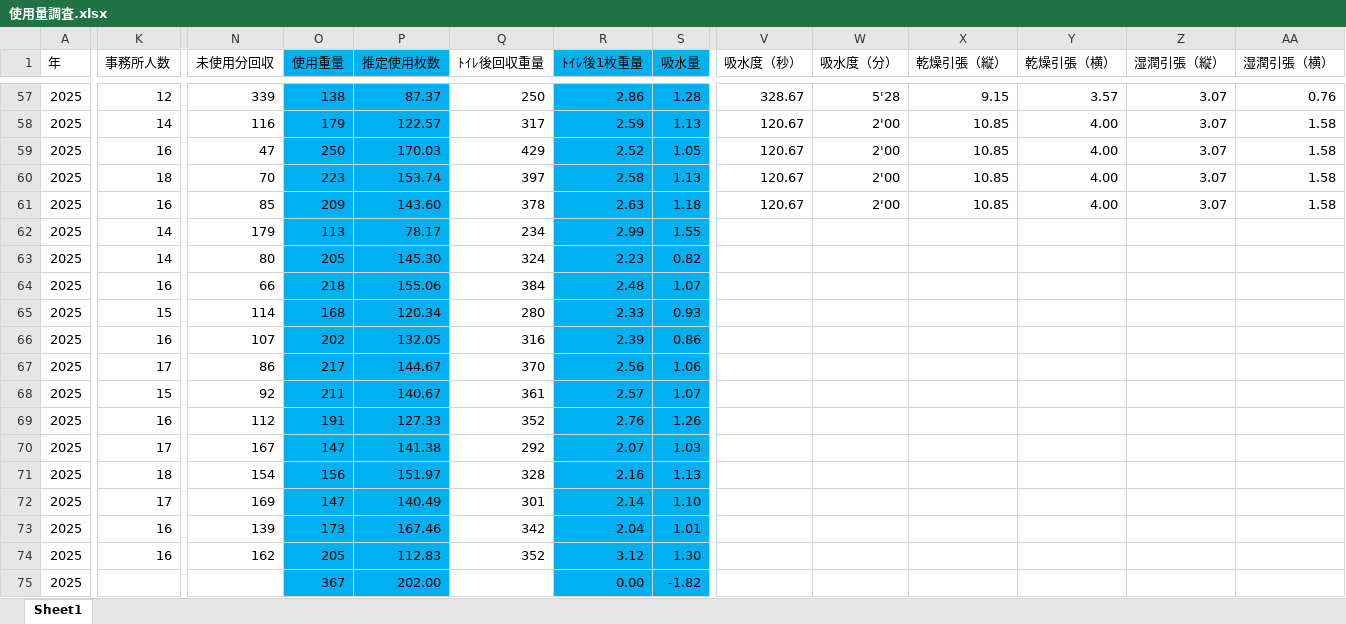
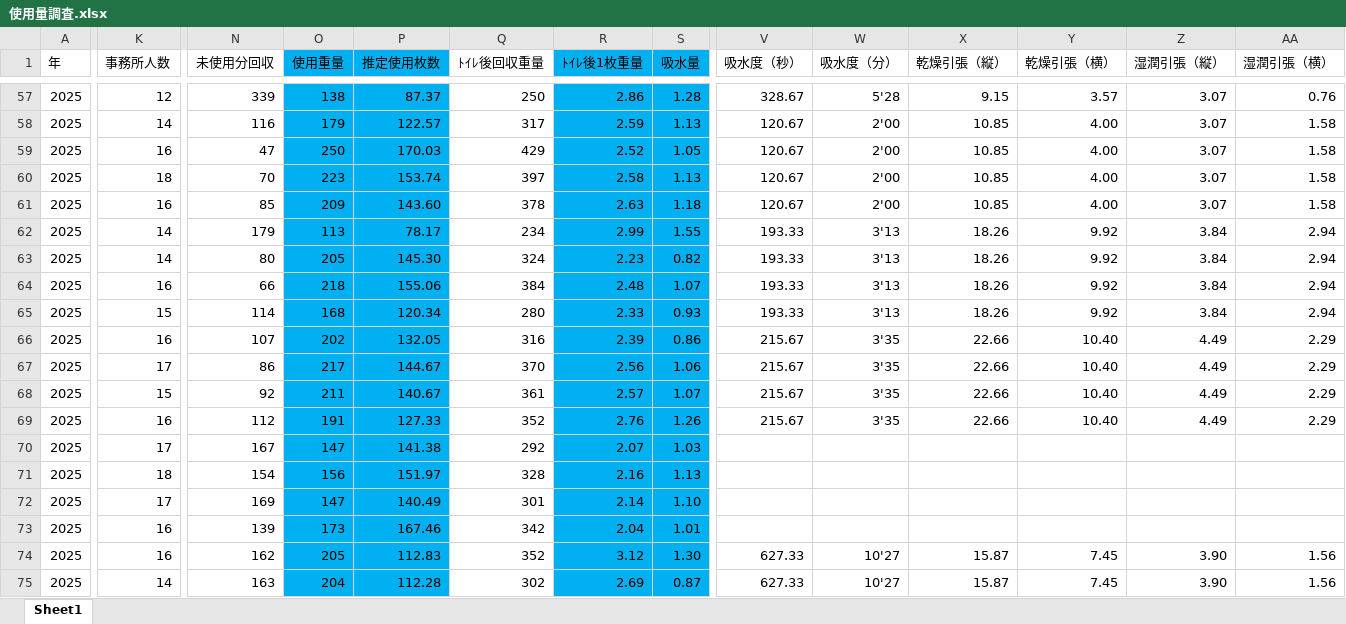
Before and after one commit to bugyou05/towel-usage-app, an Excel workbook: 使用量調査.xlsx, sheet Sheet1, drawn as a sheet; only a part is shown, gaps mark what is left out; values as stored, in another font and other column widths than the file's, no borders; the diff covers the shown part only; the diff names each change by its address in the sheet, - before the commit and + after, or states it on an @@ line.

Commit message:
Add files via upload

```diff
--- a/使用量調査.xlsx (sheet Sheet1)
+++ b/使用量調査.xlsx (sheet Sheet1)
-V62:V65 (吸水度（秒）): (empty)
+V62:V65 (吸水度（秒）): 193.33
-W62:W65 (吸水度（分）): (empty)
+W62:W65 (吸水度（分）): 3'13
-X62:X65 (乾燥引張（縦）): (empty)
+X62:X65 (乾燥引張（縦）): 18.26
-Y62:Y65 (乾燥引張（横）): (empty)
+Y62:Y65 (乾燥引張（横）): 9.92
-Z62:Z65 (湿潤引張（縦）): (empty)
+Z62:Z65 (湿潤引張（縦）): 3.84
-AA62:AA65 (湿潤引張（横）): (empty)
+AA62:AA65 (湿潤引張（横）): 2.94
-V66:V69 (吸水度（秒）): (empty)
+V66:V69 (吸水度（秒）): 215.67
-W66:W69 (吸水度（分）): (empty)
+W66:W69 (吸水度（分）): 3'35
-X66:X69 (乾燥引張（縦）): (empty)
+X66:X69 (乾燥引張（縦）): 22.66
-Y66:Y69 (乾燥引張（横）): (empty)
+Y66:Y69 (乾燥引張（横）): 10.40
-Z66:Z69 (湿潤引張（縦）): (empty)
+Z66:Z69 (湿潤引張（縦）): 4.49
-AA66:AA69 (湿潤引張（横）): (empty)
+AA66:AA69 (湿潤引張（横）): 2.29
-V74:V75 (吸水度（秒）): (empty)
+V74:V75 (吸水度（秒）): 627.33
-W74:W75 (吸水度（分）): (empty)
+W74:W75 (吸水度（分）): 10'27
-X74:X75 (乾燥引張（縦）): (empty)
+X74:X75 (乾燥引張（縦）): 15.87
-Y74:Y75 (乾燥引張（横）): (empty)
+Y74:Y75 (乾燥引張（横）): 7.45
-Z74:Z75 (湿潤引張（縦）): (empty)
+Z74:Z75 (湿潤引張（縦）): 3.90
-AA74:AA75 (湿潤引張（横）): (empty)
+AA74:AA75 (湿潤引張（横）): 1.56
-K75 (事務所人数): (empty)
+K75 (事務所人数): 14
-N75 (未使用分回収): (empty)
+N75 (未使用分回収): 163
-O75 (使用重量): 367
+O75 (使用重量): 204
-P75 (推定使用枚数): 202.00
+P75 (推定使用枚数): 112.28
-Q75 (ﾄｲﾚ後回収重量): (empty)
+Q75 (ﾄｲﾚ後回収重量): 302
-R75 (ﾄｲﾚ後1枚重量): 0.00
+R75 (ﾄｲﾚ後1枚重量): 2.69
-S75 (吸水量): -1.82
+S75 (吸水量): 0.87
```
Also changed, not shown: 141 edited cells elsewhere in this sheet.
